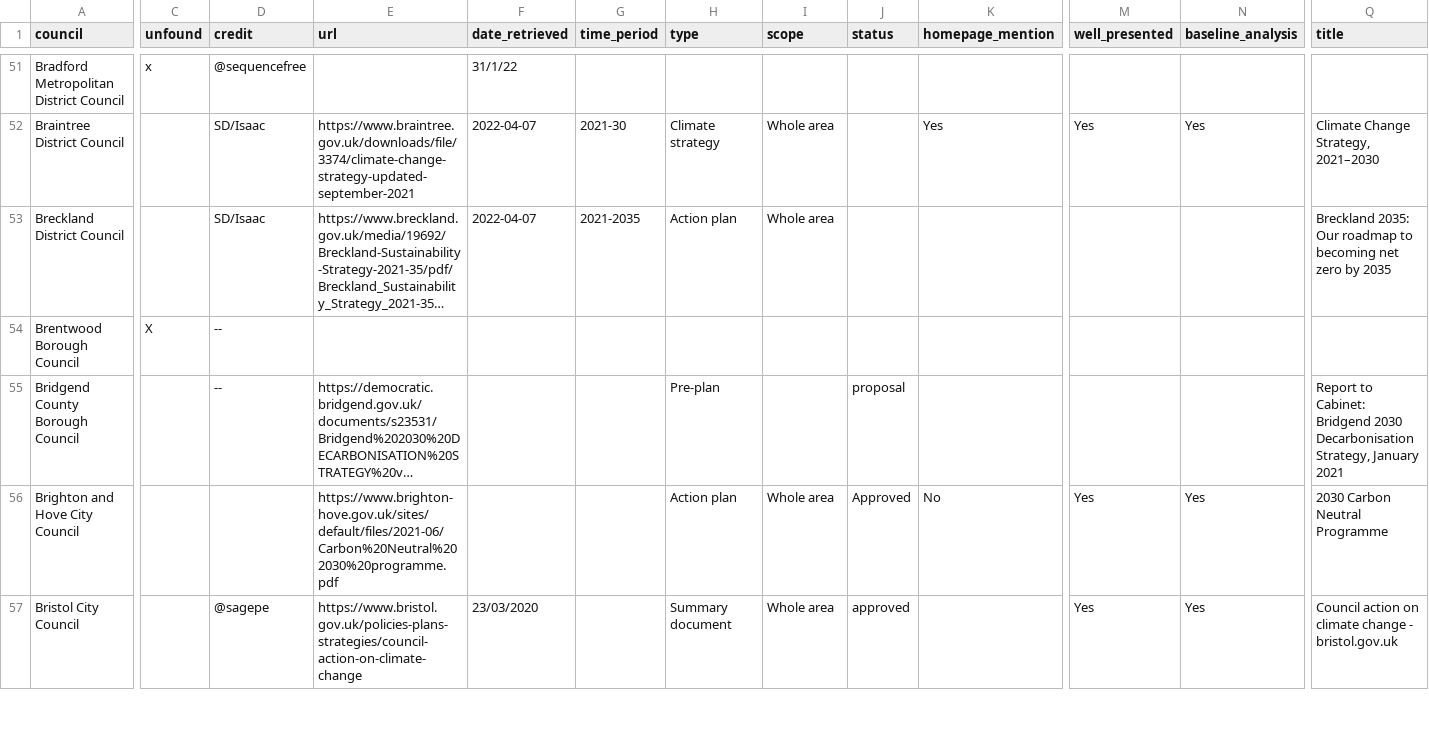
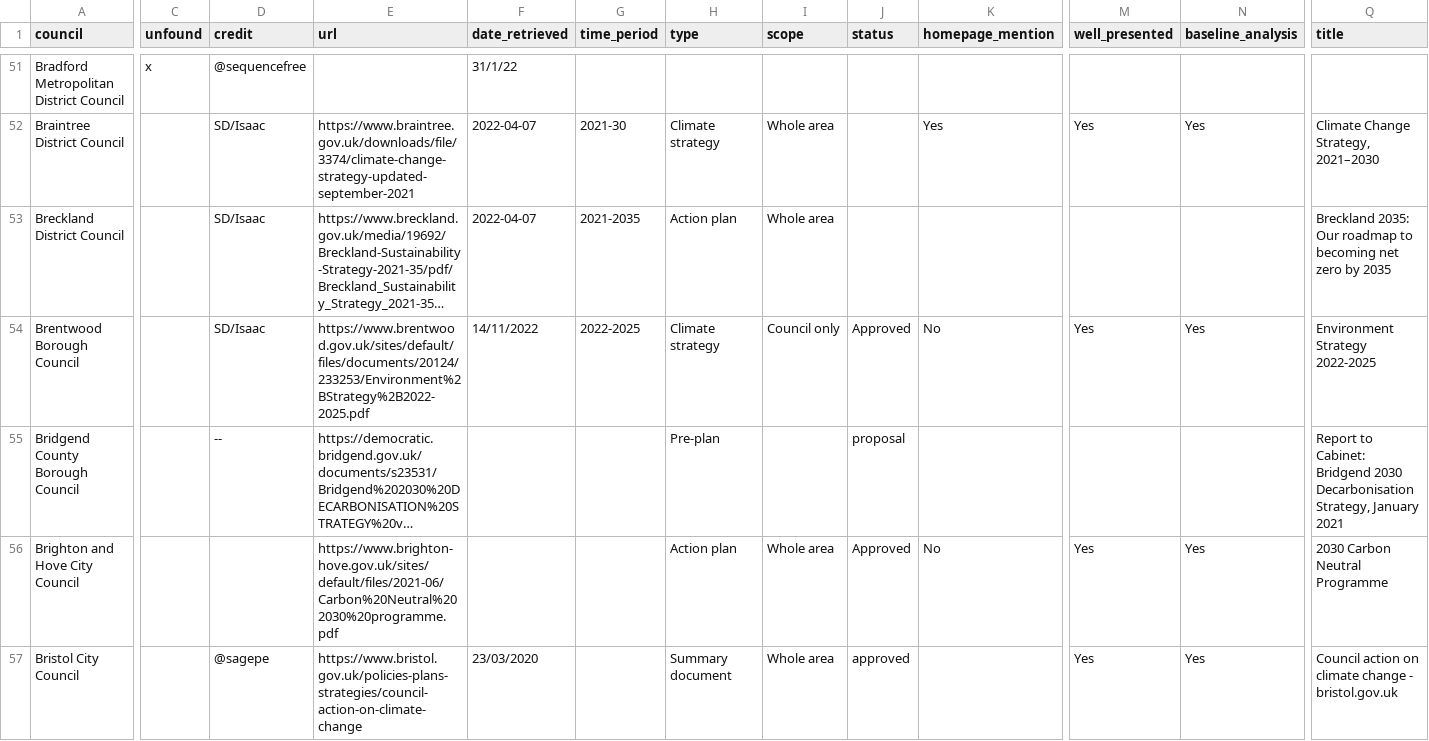
Before and after one commit to mysociety/caps_data, a CSV file: plans.csv, drawn as a sheet; only a part is shown, gaps mark what is left out; long unchanged cells end in …; ↵ is a line break in a cell; the diff covers the shown part only; the diff names each change by its address in the sheet, - before the commit and + after, or states it on an @@ line.

```diff
--- a/plans.csv
+++ b/plans.csv
-C54 (unfound): X
+C54 (unfound): (empty)
-D54 (credit): --
+D54 (credit): SD/Isaac
-E54 (url): (empty)
+E54 (url): https://www.brentwood.gov.uk/sites/default/files/documents/20124/233253/Environment%2BStrategy%2B2022-2025.pdf
-F54 (date_retrieved): (empty)
+F54 (date_retrieved): 14/11/2022
-G54 (time_period): (empty)
+G54 (time_period): 2022-2025
-H54 (type): (empty)
+H54 (type): Climate strategy
-I54 (scope): (empty)
+I54 (scope): Council only
-J54 (status): (empty)
+J54 (status): Approved
-K54 (homepage_mention): (empty)
+K54 (homepage_mention): No
-M54 (well_presented): (empty)
+M54 (well_presented): Yes
-N54 (baseline_analysis): (empty)
+N54 (baseline_analysis): Yes
-Q54 (title): (empty)
+Q54 (title): Environment Strategy ↵ 2022-2025
```
Also changed, not shown: 16 edited cells elsewhere in this file, declarations.csv, promises.csv, 10 other files.
